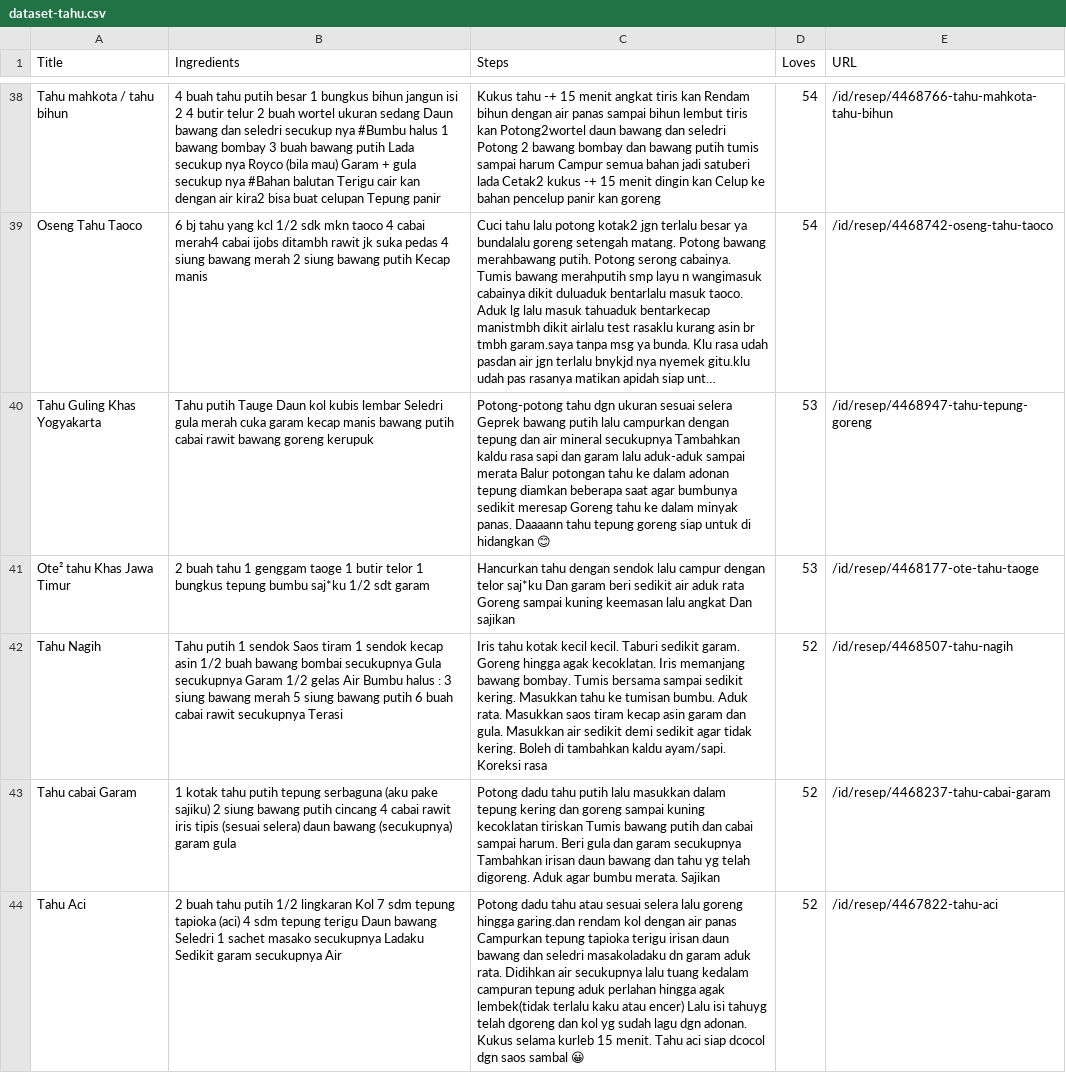
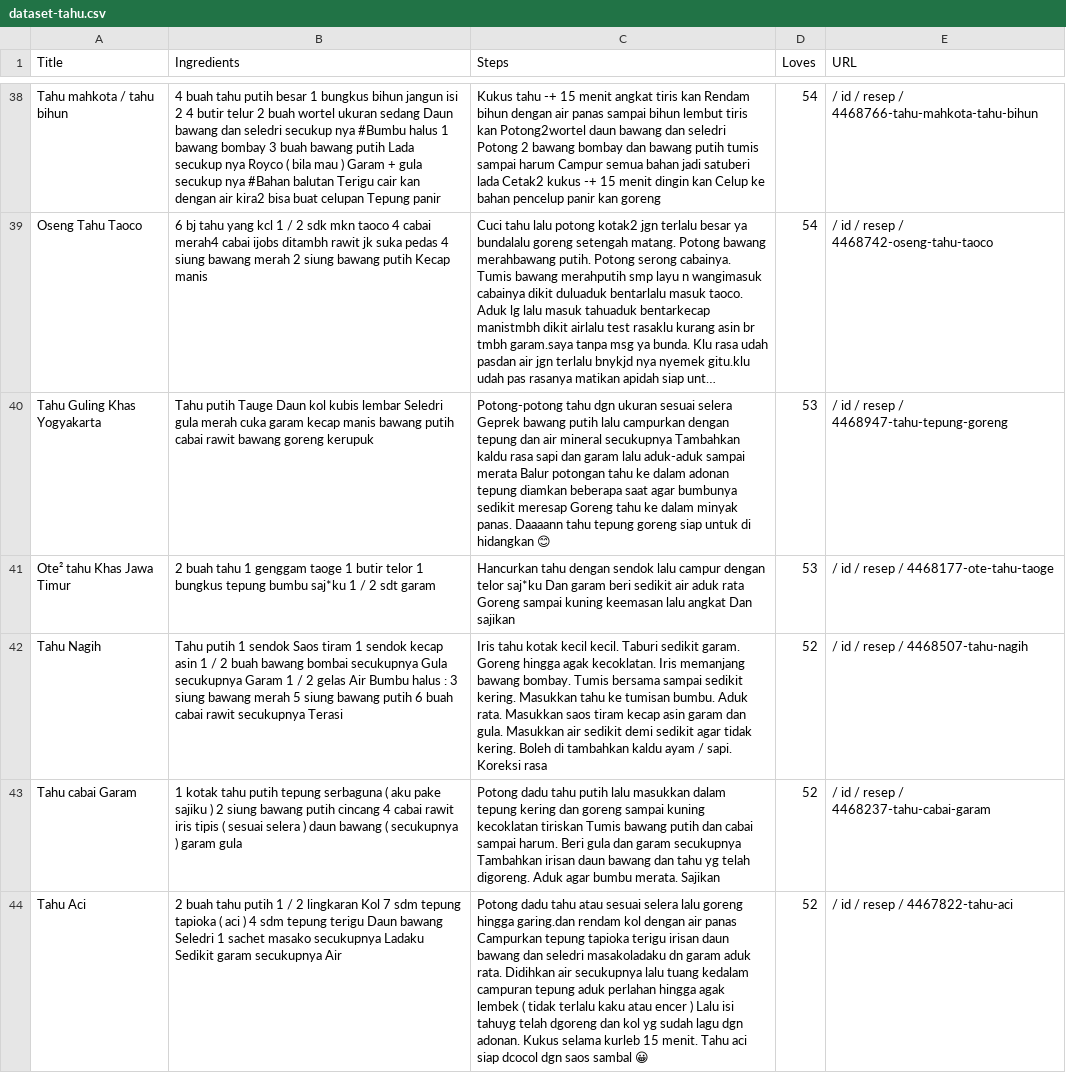
Before and after one commit to I0719031/Bangkit-Capstone-PC628, a CSV file: Clean Dataset/dataset-tahu.csv, drawn as a sheet; only a part is shown, gaps mark what is left out; long unchanged cells end in …; the diff covers the shown part only; the diff names each change by its address in the sheet, - before the commit and + after, or states it on an @@ line.

```diff
--- a/Clean Dataset/dataset-tahu.csv
+++ b/Clean Dataset/dataset-tahu.csv
-B38 (Ingredients): …nya Royco (bila mau) Garam +…
+B38 (Ingredients): …nya Royco ( bila mau ) Garam +…
-E38 (URL): /id/resep/4468766-tahu-mahkota-tahu-bihun
+E38 (URL): / id / resep / 4468766-tahu-mahkota-tahu-bihun
-B39 (Ingredients): …yang kcl 1/2 sdk mkn…
+B39 (Ingredients): …yang kcl 1 / 2 sdk mkn…
-E39 (URL): /id/resep/4468742-oseng-tahu-taoco
+E39 (URL): / id / resep / 4468742-oseng-tahu-taoco
-E40 (URL): /id/resep/4468947-tahu-tepung-goreng
+E40 (URL): / id / resep / 4468947-tahu-tepung-goreng
-B41 (Ingredients): …bumbu saj*ku 1/2 sdt garam
+B41 (Ingredients): …bumbu saj*ku 1 / 2 sdt garam
-E41 (URL): /id/resep/4468177-ote-tahu-taoge
+E41 (URL): / id / resep / 4468177-ote-tahu-taoge
-B42 (Ingredients): …kecap asin 1/2 buah bawang bombai secukupnya Gula secukupnya Garam 1/2 gelas Air…
+B42 (Ingredients): …kecap asin 1 / 2 buah bawang bombai secukupnya Gula secukupnya Garam 1 / 2 gelas Air…
-C42 (Steps): …tambahkan kaldu ayam/sapi. Koreksi rasa
+C42 (Steps): …tambahkan kaldu ayam / sapi. Koreksi rasa
-E42 (URL): /id/resep/4468507-tahu-nagih
+E42 (URL): / id / resep / 4468507-tahu-nagih
-B43 (Ingredients): …tepung serbaguna (aku pake sajiku) 2 siung bawang putih cincang 4 cabai rawit iris tipis (sesuai selera) daun bawang (secukupnya) garam gula
+B43 (Ingredients): …tepung serbaguna ( aku pake sajiku ) 2 siung bawang putih cincang 4 cabai rawit iris tipis ( sesuai selera ) daun bawang ( secukupnya ) garam gula
-E43 (URL): /id/resep/4468237-tahu-cabai-garam
+E43 (URL): / id / resep / 4468237-tahu-cabai-garam
-B44 (Ingredients): …tahu putih 1/2 lingkaran Kol 7 sdm tepung tapioka (aci) 4 sdm…
+B44 (Ingredients): …tahu putih 1 / 2 lingkaran Kol 7 sdm tepung tapioka ( aci ) 4 sdm…
-C44 (Steps): …hingga agak lembek(tidak terlalu kaku atau encer) Lalu isi…
+C44 (Steps): …hingga agak lembek ( tidak terlalu kaku atau encer ) Lalu isi…
-E44 (URL): /id/resep/4467822-tahu-aci
+E44 (URL): / id / resep / 4467822-tahu-aci
```
Also changed, not shown: 164 edited cells elsewhere in this file.
